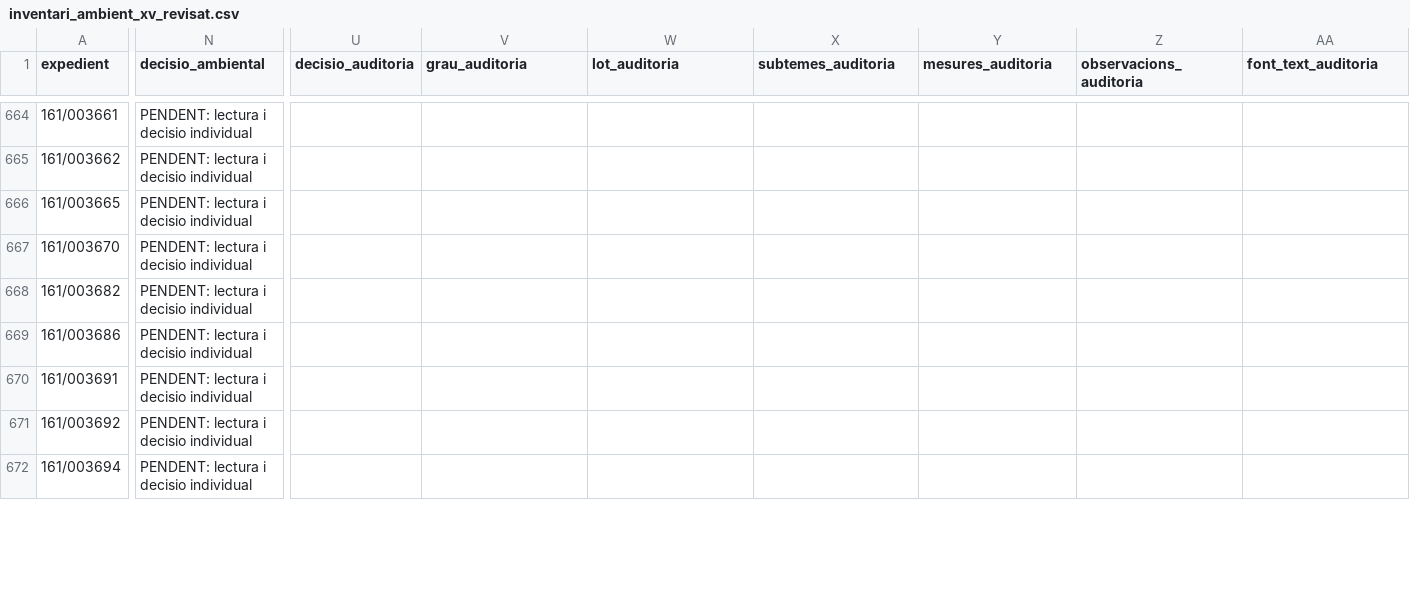
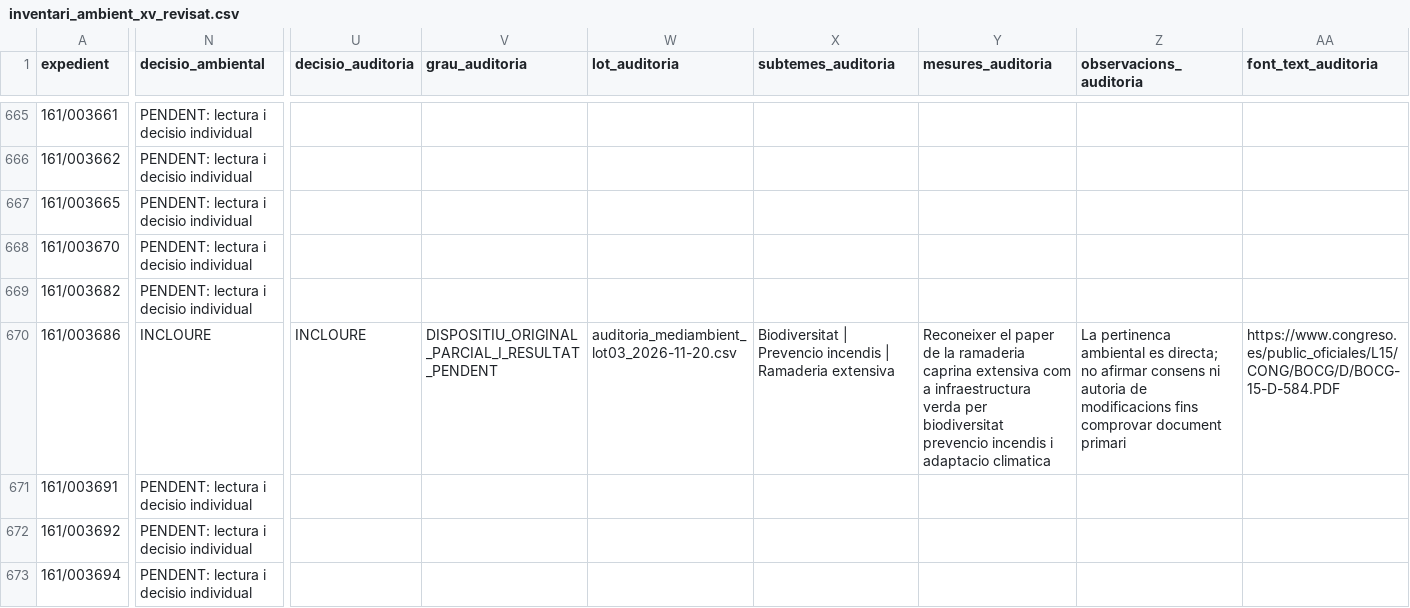
Before and after one commit to tonisalom-commits/queproposen, a CSV file: data/treball/inventari_ambient_xv_revisat.csv, drawn as a sheet; only a part is shown, gaps mark what is left out; addresses are those after the commit; the diff covers the shown part only; the diff names each change by its address in the sheet, - before the commit and + after, or states it on an @@ line.

```diff
--- a/data/treball/inventari_ambient_xv_revisat.csv
+++ b/data/treball/inventari_ambient_xv_revisat.csv
-N670 (decisio_ambiental): PENDENT: lectura i decisio individual
+N670 (decisio_ambiental): INCLOURE
-U670 (decisio_auditoria): (empty)
+U670 (decisio_auditoria): INCLOURE
-V670 (grau_auditoria): (empty)
+V670 (grau_auditoria): DISPOSITIU_ORIGINAL_PARCIAL_I_RESULTAT_PENDENT
-W670 (lot_auditoria): (empty)
+W670 (lot_auditoria): auditoria_mediambient_lot03_2026-11-20.csv
-X670 (subtemes_auditoria): (empty)
+X670 (subtemes_auditoria): Biodiversitat | Prevencio incendis | Ramaderia extensiva
-Y670 (mesures_auditoria): (empty)
+Y670 (mesures_auditoria): Reconeixer el paper de la ramaderia caprina extensiva com a infraestructura verda per biodiversitat prevencio incendis i adaptacio climatica
-Z670 (observacions_auditoria): (empty)
+Z670 (observacions_auditoria): La pertinenca ambiental es directa; no afirmar consens ni autoria de modificacions fins comprovar document primari
-AA670 (font_text_auditoria): (empty)
+AA670 (font_text_auditoria): https://www.congreso.es/public_oficiales/L15/CONG/BOCG/D/BOCG-15-D-584.PDF
```
Also changed, not shown: 1 added row and 52 edited cells elsewhere in this file, data/treball/cua_lot02_40.csv, data/treball/cua_omissions_prioritaries_xv.csv, 3 other files.
